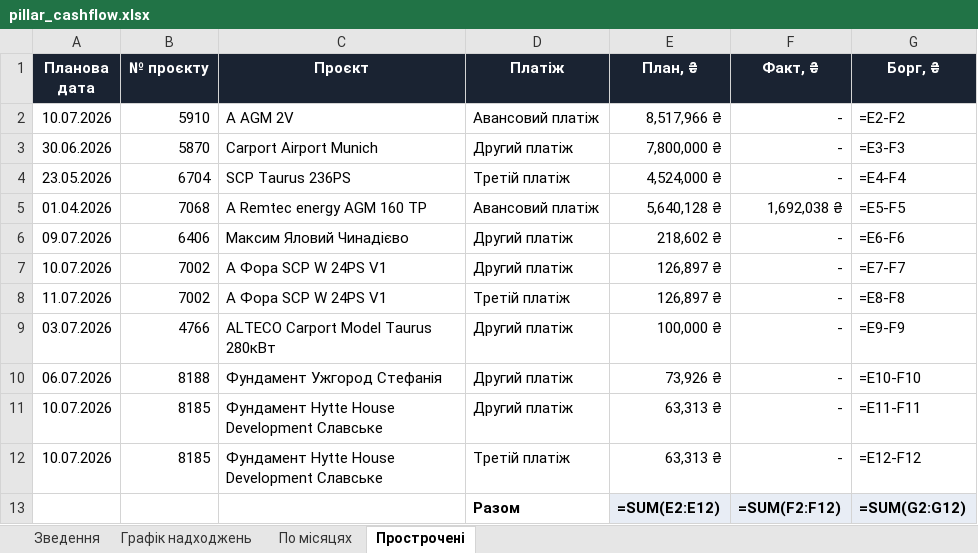
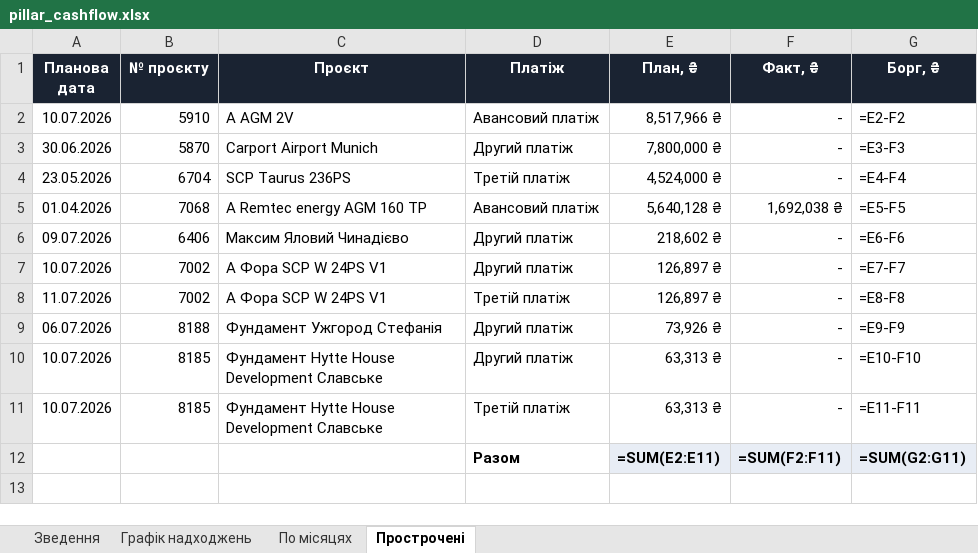
Before and after one commit to aleksandrkhoma-coder/pillar, an Excel workbook: pillar_cashflow.xlsx, sheet Прострочені, drawn as a sheet; values as stored, in another font and other column widths than the file's, no borders; formulas without a stored value are shown as written; removed rows and columns are numbered as before the commit, all else as after; the diff names each change by its address in the sheet, - before the commit and + after, or states it on an @@ line.

```diff
--- a/pillar_cashflow.xlsx (sheet Прострочені)
+++ b/pillar_cashflow.xlsx (sheet Прострочені)
-row 9: 03.07.2026 | 4766 | ALTECO Carport Model Taurus 280кВт | Другий платіж | 100,000 ₴ | - | =E9-F9
-G9 (Борг, ₴): =E10-F10
+G9 (Борг, ₴): =E9-F9
-G10 (Борг, ₴): =E11-F11
+G10 (Борг, ₴): =E10-F10
-G11 (Борг, ₴): =E12-F12
+G11 (Борг, ₴): =E11-F11
-E12 (План, ₴): =SUM(E2:E12)
+E12 (План, ₴): =SUM(E2:E11)
-F12 (Факт, ₴): =SUM(F2:F12)
+F12 (Факт, ₴): =SUM(F2:F11)
-G12 (Борг, ₴): =SUM(G2:G12)
+G12 (Борг, ₴): =SUM(G2:G11)
```
Also changed, not shown: sheet Графік надходжень, hidden cells, 8 other files.
